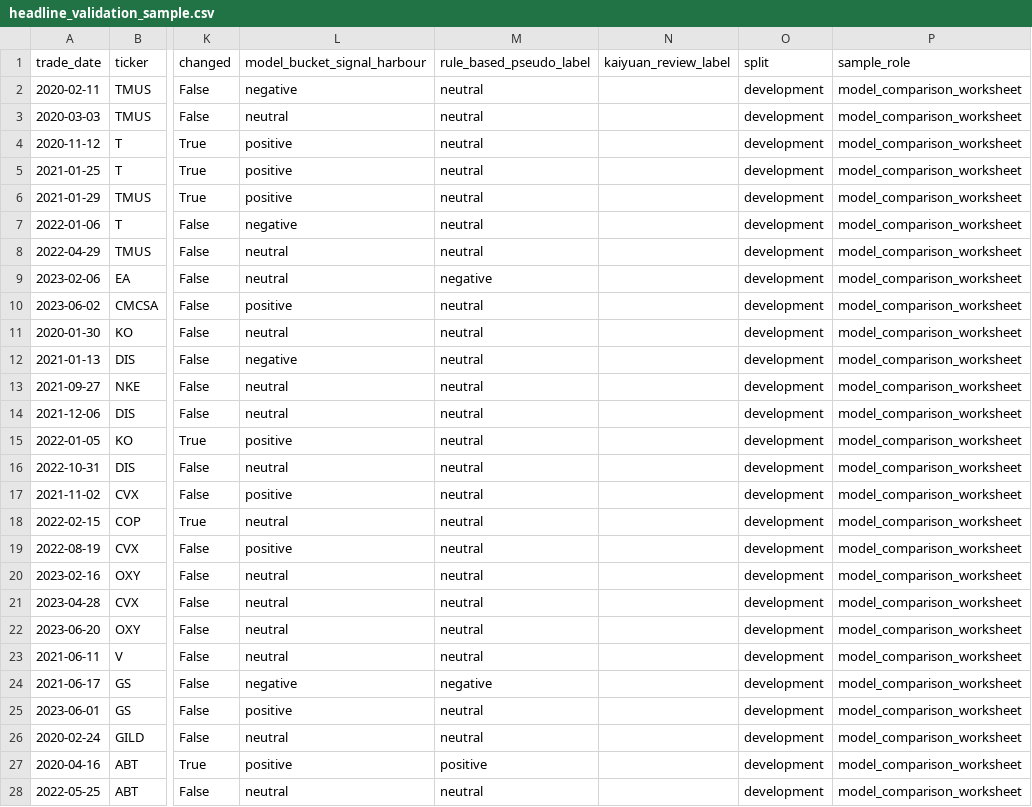
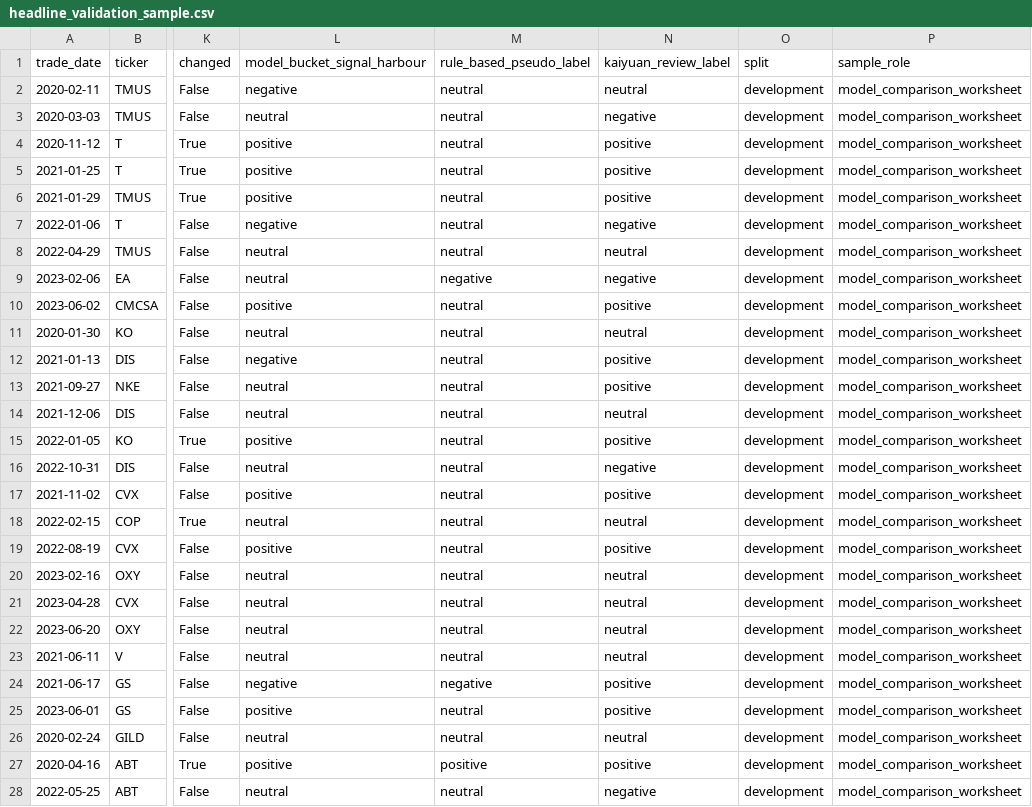
Before and after one commit to jas-cell/z5444541_projectB, a CSV file: results/data/headline_validation_sample.csv, drawn as a sheet; only a part is shown, gaps mark what is left out; the diff covers the shown part only; the diff names each change by its address in the sheet, - before the commit and + after, or states it on an @@ line.

Commit message:
Restore AI disclosures and report typesetting scripts; truthful Entry 5 and gate row; sync scripts to shipped report; fill 120 kaiyuan_review_label rows; expand third-party notices; harden check_handin

```diff
--- a/results/data/headline_validation_sample.csv
+++ b/results/data/headline_validation_sample.csv
-N2 (kaiyuan_review_label): (empty)
+N2 (kaiyuan_review_label): neutral
-N3 (kaiyuan_review_label): (empty)
+N3 (kaiyuan_review_label): negative
-N4:N6 (kaiyuan_review_label): (empty)
+N4:N6 (kaiyuan_review_label): positive
-N7 (kaiyuan_review_label): (empty)
+N7 (kaiyuan_review_label): negative
-N8 (kaiyuan_review_label): (empty)
+N8 (kaiyuan_review_label): neutral
-N9 (kaiyuan_review_label): (empty)
+N9 (kaiyuan_review_label): negative
-N10 (kaiyuan_review_label): (empty)
+N10 (kaiyuan_review_label): positive
-N11 (kaiyuan_review_label): (empty)
+N11 (kaiyuan_review_label): neutral
-N12:N13 (kaiyuan_review_label): (empty)
+N12:N13 (kaiyuan_review_label): positive
-N14 (kaiyuan_review_label): (empty)
+N14 (kaiyuan_review_label): neutral
-N15 (kaiyuan_review_label): (empty)
+N15 (kaiyuan_review_label): positive
-N16 (kaiyuan_review_label): (empty)
+N16 (kaiyuan_review_label): negative
-N17 (kaiyuan_review_label): (empty)
+N17 (kaiyuan_review_label): positive
-N18 (kaiyuan_review_label): (empty)
+N18 (kaiyuan_review_label): neutral
-N19 (kaiyuan_review_label): (empty)
+N19 (kaiyuan_review_label): positive
-N20:N23 (kaiyuan_review_label): (empty)
+N20:N23 (kaiyuan_review_label): neutral
-N24:N25 (kaiyuan_review_label): (empty)
+N24:N25 (kaiyuan_review_label): positive
-N26 (kaiyuan_review_label): (empty)
+N26 (kaiyuan_review_label): neutral
-N27 (kaiyuan_review_label): (empty)
+N27 (kaiyuan_review_label): positive
-N28 (kaiyuan_review_label): (empty)
+N28 (kaiyuan_review_label): negative
```
Also changed, not shown: 93 edited cells elsewhere in this file, 19 other files.
